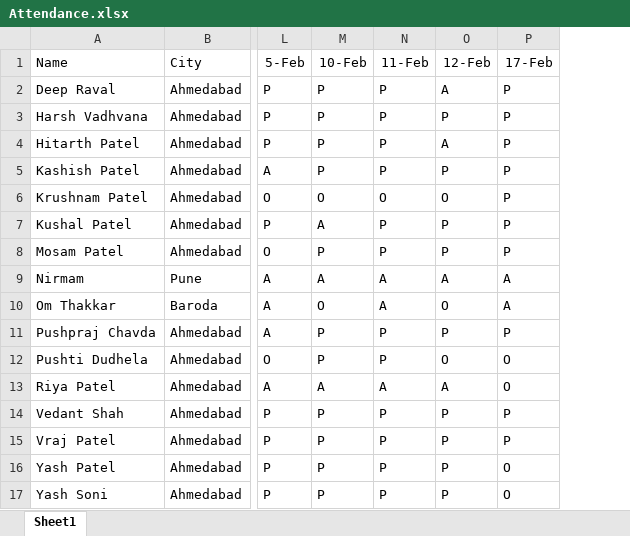
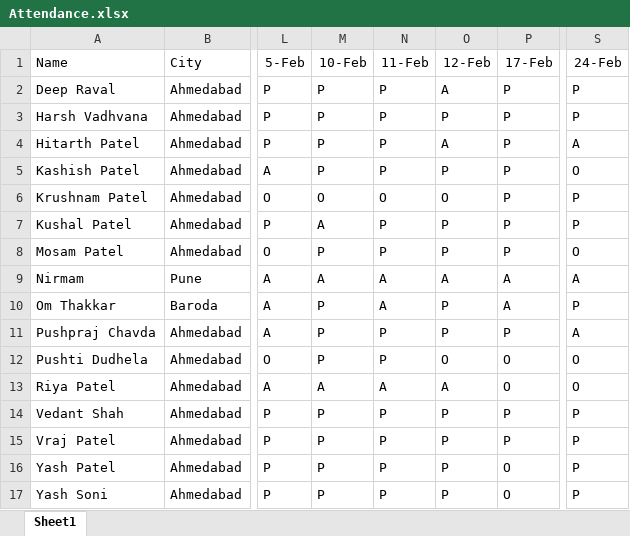
Before and after one commit to alakhpandya/all_batches, an Excel workbook: 2026_DSAIML_Club_Batch/Attendance.xlsx, sheet Sheet1, drawn as a sheet; only a part is shown, gaps mark what is left out; values as stored, in another font and other column widths than the file's, no borders; the diff names each change by its address in the sheet, - before the commit and + after, or states it on an @@ line.

```diff
--- a/2026_DSAIML_Club_Batch/Attendance.xlsx (sheet Sheet1)
+++ b/2026_DSAIML_Club_Batch/Attendance.xlsx (sheet Sheet1)
+column S (24-Feb), rows 2-17: P | P | A | O | P | P | O | A | P | A | O | O | P | P | P | P
-M10 (10-Feb): O
+M10 (10-Feb): P
-O10 (12-Feb): O
+O10 (12-Feb): P
```
Also changed, not shown: 4 other files.
